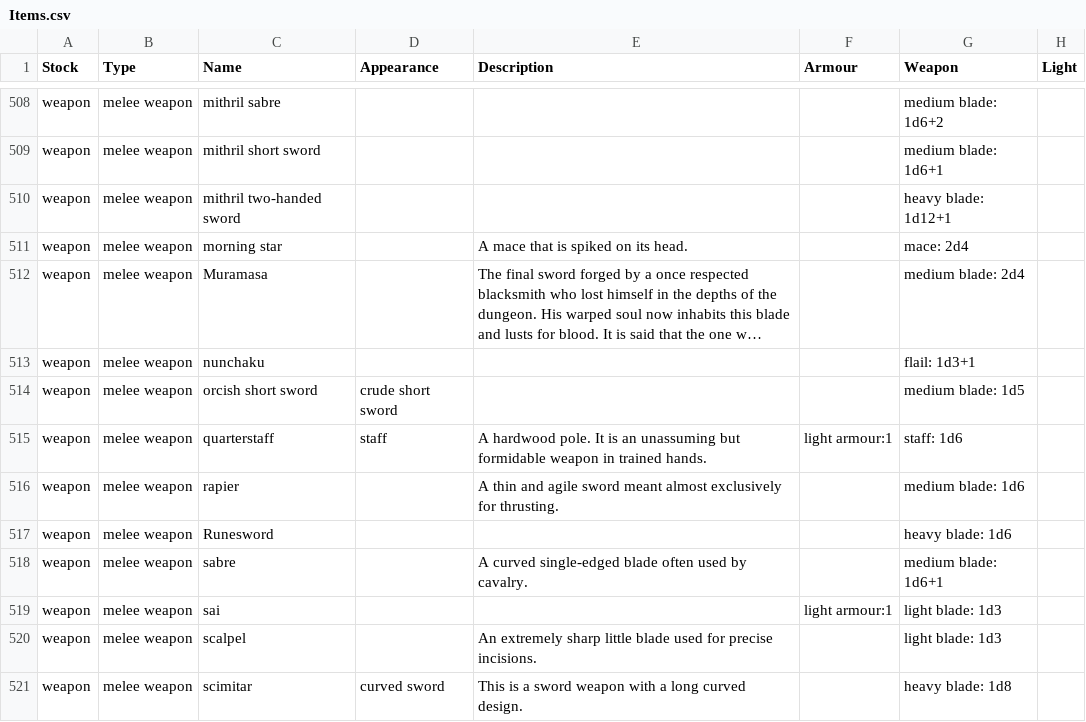
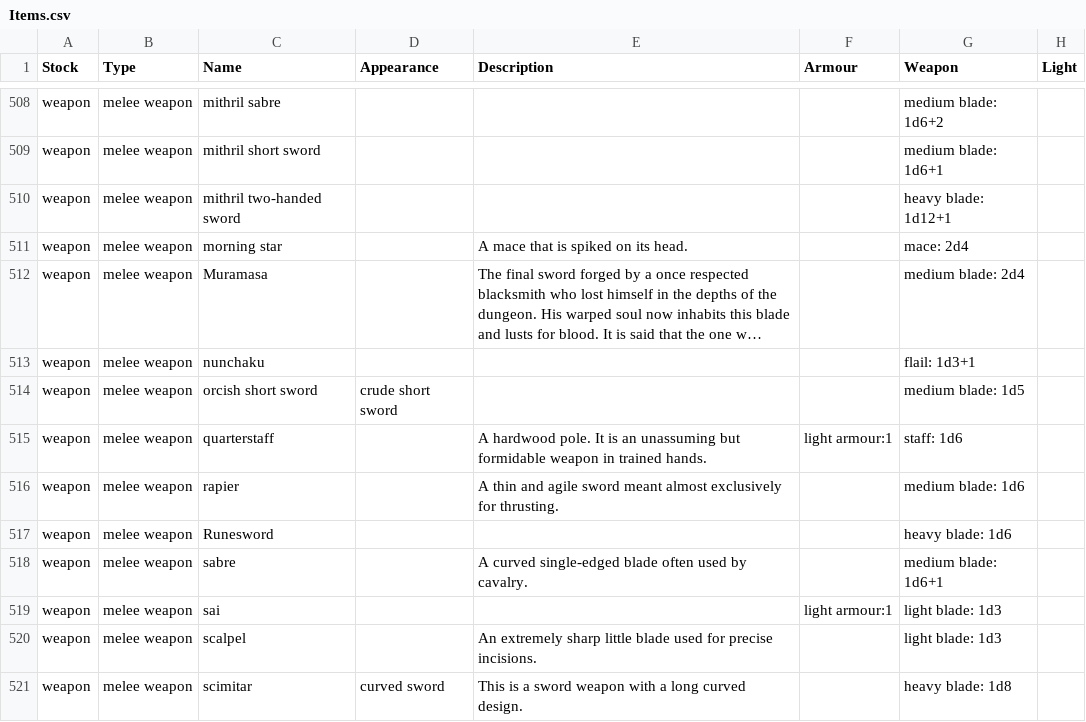
Before and after one commit to callanh/pathos-official, a CSV file: Assets/Items.csv, drawn as a sheet; only a part is shown, gaps mark what is left out; long unchanged cells end in …; the diff names each change by its address in the sheet, - before the commit and + after, or states it on an @@ line.

```diff
--- a/Assets/Items.csv
+++ b/Assets/Items.csv
-D515 (Appearance): staff
+D515 (Appearance): (empty)
```
Also changed, not shown: 38 other files.
